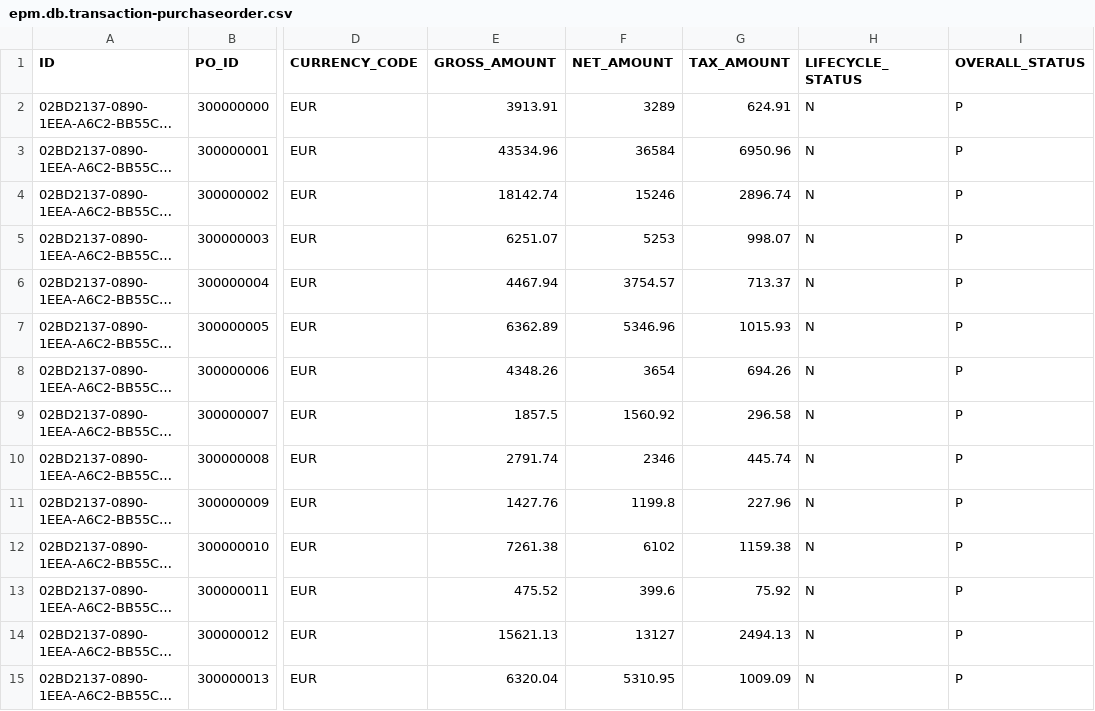
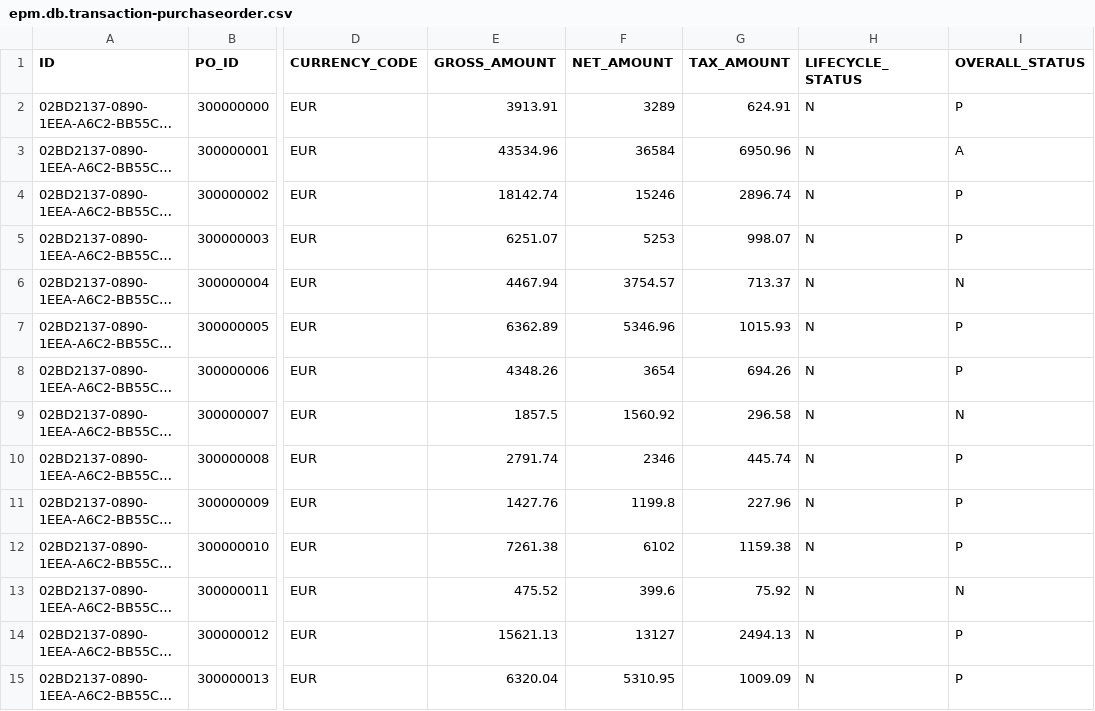
Before and after one commit to pravw/epmmodeluptoroleinhana, a CSV file: db/csv/epm.db.transaction-purchaseorder.csv, drawn as a sheet; only a part is shown, gaps mark what is left out; long unchanged cells end in …; the diff names each change by its address in the sheet, - before the commit and + after, or states it on an @@ line.

```diff
--- a/db/csv/epm.db.transaction-purchaseorder.csv
+++ b/db/csv/epm.db.transaction-purchaseorder.csv
-I3 (OVERALL_STATUS): P
+I3 (OVERALL_STATUS): A
-I6 (OVERALL_STATUS): P
+I6 (OVERALL_STATUS): N
-I9 (OVERALL_STATUS): P
+I9 (OVERALL_STATUS): N
-I13 (OVERALL_STATUS): P
+I13 (OVERALL_STATUS): N
```
Also changed, not shown: 23 other files.
